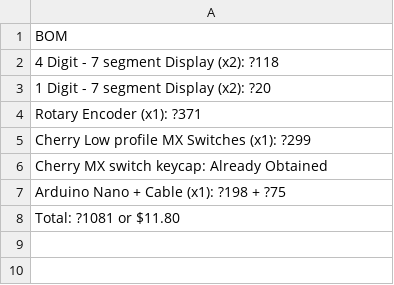
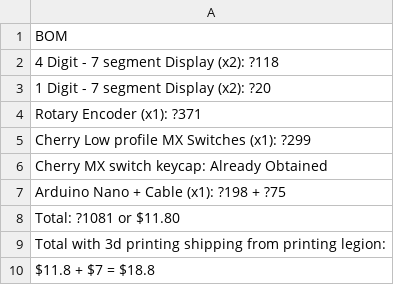
Before and after one commit to Rvbrothers11/Flight-Simulator-Radio-Panel, a CSV file: BOM.csv, drawn as a sheet; the diff names each change by its address in the sheet, - before the commit and + after, or states it on an @@ line.

Commit message:
Revise BOM totals and include shipping costs
Updated total cost and added shipping details.

```diff
--- a/BOM.csv
+++ b/BOM.csv
+row 9: Total with 3d printing shipping from printing legion:
+row 10: $11.8 + $7 = $18.8
```
